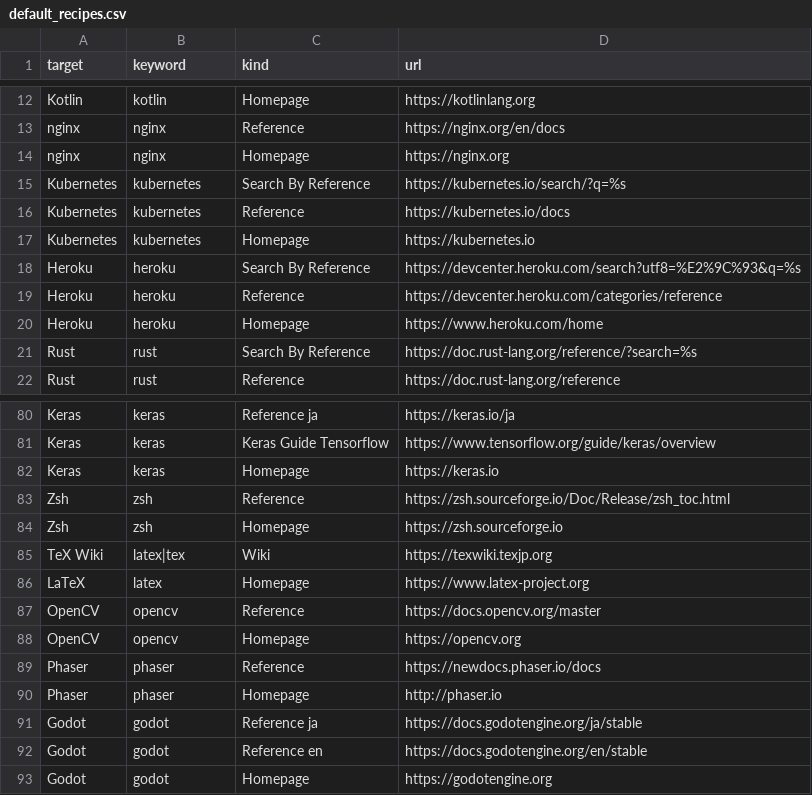
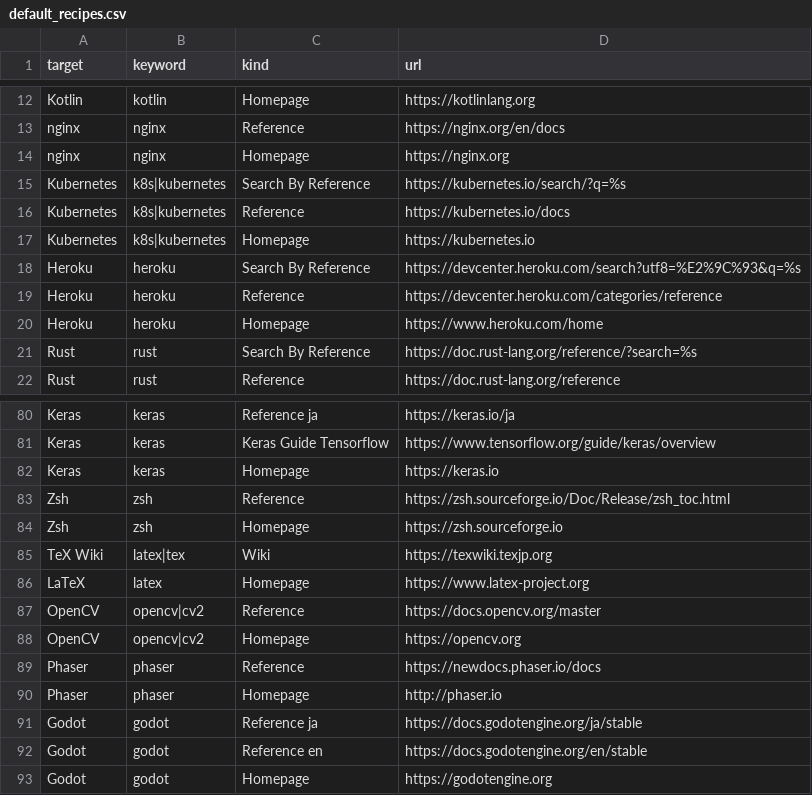
Before and after one commit to eetann/amazing-searcher, a CSV file: src/assets/default_recipes.csv, drawn as a sheet; only a part is shown, gaps mark what is left out.

Commit message:
省略表記を追加

```diff
--- a/src/assets/default_recipes.csv
+++ b/src/assets/default_recipes.csv
@@ -14,5 +14,5 @@ nginx,nginx,Reference,https://nginx.org/en/docs
 nginx,nginx,Homepage,https://nginx.org
-Kubernetes,kubernetes,Search By Reference,https://kubernetes.io/search/?q=%s
-Kubernetes,kubernetes,Reference,https://kubernetes.io/docs
-Kubernetes,kubernetes,Homepage,https://kubernetes.io
+Kubernetes,k8s|kubernetes,Search By Reference,https://kubernetes.io/search/?q=%s
+Kubernetes,k8s|kubernetes,Reference,https://kubernetes.io/docs
+Kubernetes,k8s|kubernetes,Homepage,https://kubernetes.io
 Heroku,heroku,Search By Reference,https://devcenter.heroku.com/search?utf8=%E2%9C%93&q=%s
@@ -86,4 +86,4 @@ TeX Wiki,latex|tex,Wiki,https://texwiki.texjp.org
 LaTeX,latex,Homepage,https://www.latex-project.org
-OpenCV,opencv,Reference,https://docs.opencv.org/master
-OpenCV,opencv,Homepage,https://opencv.org
+OpenCV,opencv|cv2,Reference,https://docs.opencv.org/master
+OpenCV,opencv|cv2,Homepage,https://opencv.org
 Phaser,phaser,Reference,https://newdocs.phaser.io/docs
```
